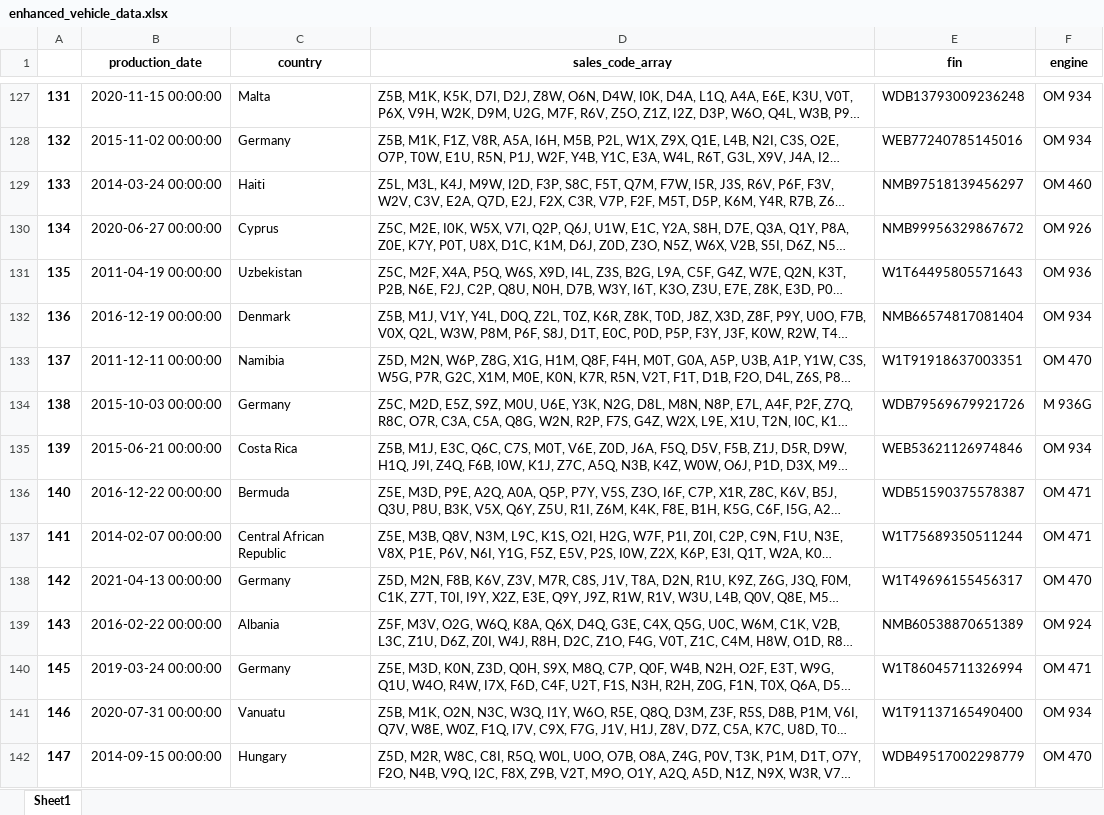
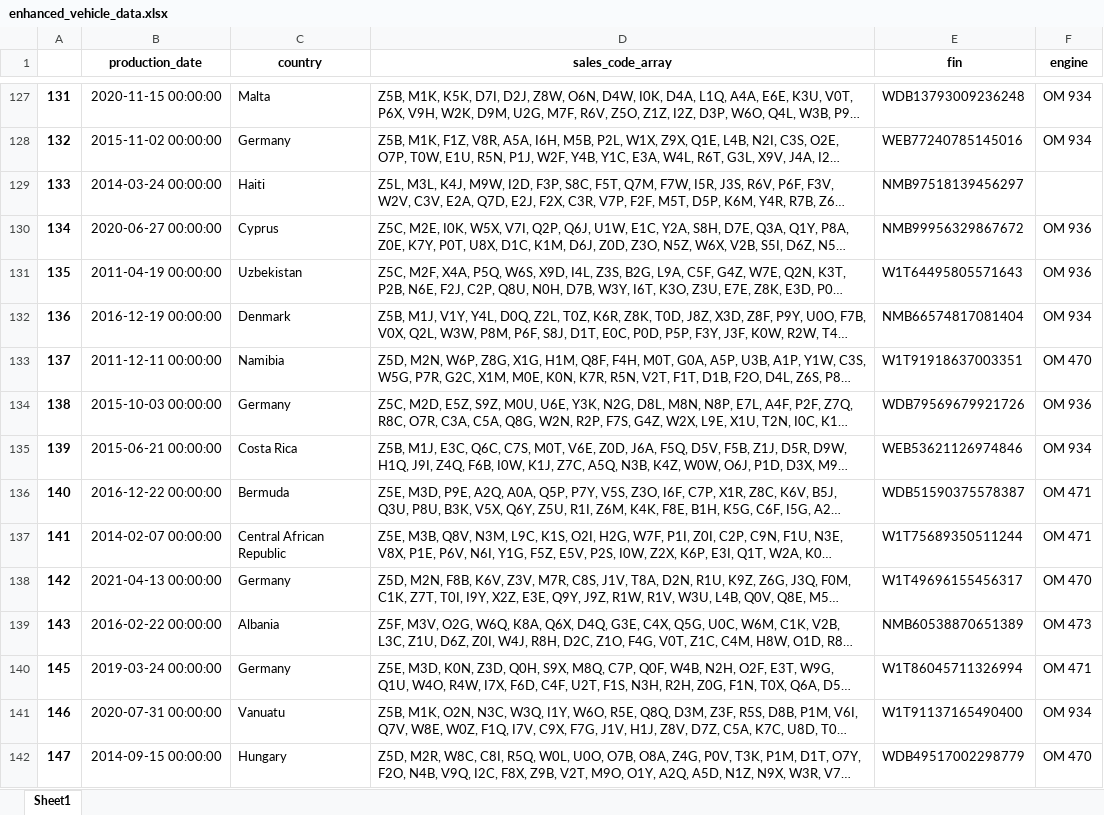
Before and after one commit to TjarkGerken/python101_praxisprojekt, an Excel workbook: data/enhanced_vehicle_data.xlsx, sheet Sheet1, drawn as a sheet; only a part is shown, gaps mark what is left out; long unchanged cells end in …; values as stored, in another font and other column widths than the file's, no borders; the diff covers the shown part only; the diff names each change by its address in the sheet, - before the commit and + after, or states it on an @@ line.

Commit message:
Fixed that the engines get wrongly counted.

```diff
--- a/data/enhanced_vehicle_data.xlsx (sheet Sheet1)
+++ b/data/enhanced_vehicle_data.xlsx (sheet Sheet1)
-F129 (engine): OM 460
+F129 (engine): (empty)
-F130 (engine): OM 926
+F130 (engine): OM 936
-F134 (engine): M 936G
+F134 (engine): OM 936
-F139 (engine): OM 924
+F139 (engine): OM 473
```
Also changed, not shown: 134 edited cells elsewhere in this sheet, 5 other files.
